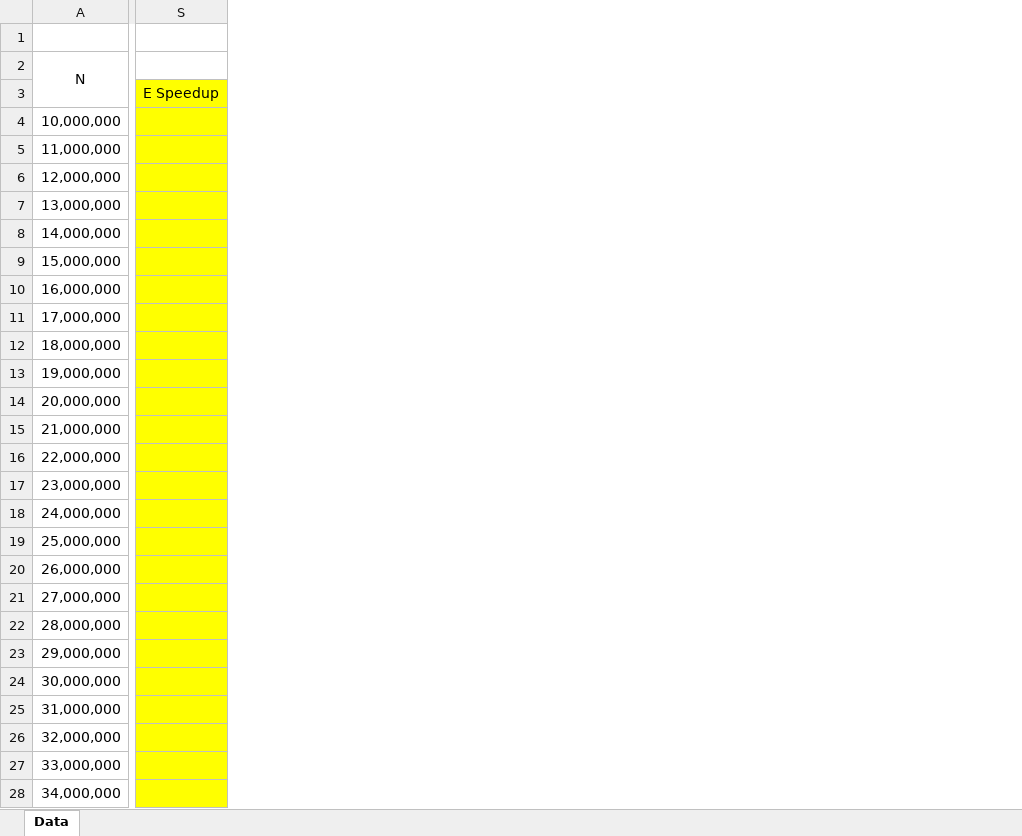
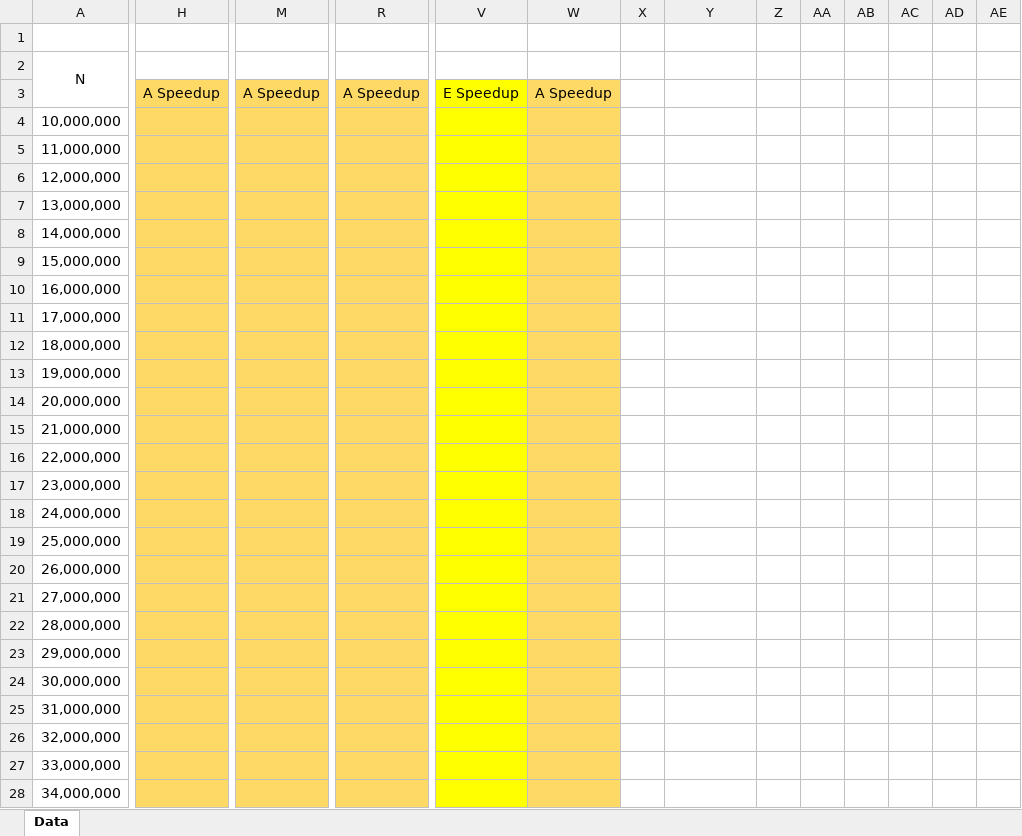
Before and after one commit to sshe0113/FIT3143_lab01, an Excel workbook: Lab 02/graph/task3.xlsx, sheet Data, drawn as a sheet; only a part is shown, gaps mark what is left out; values as stored, in another font and other column widths than the file's, no borders; addresses are those after the commit; the diff covers the shown part only; the diff names each change by its address in the sheet, - before the commit and + after, or states it on an @@ line.

```diff
--- a/Lab 02/graph/task3.xlsx (sheet Data)
+++ b/Lab 02/graph/task3.xlsx (sheet Data)
+column H, row 3: A Speedup
+column M, row 3: A Speedup
+column R, row 3: A Speedup
+column V, row 3: E Speedup
+column W, row 3: A Speedup
+column X, empty
+column Z, empty
+column AA, empty
+column AB, empty
+column AC, empty
+column AD, empty
+column AE, empty
-Y3: E Speedup
+Y3: (empty)
-Y3:Y28 fill: #FFFF00
+Y3:Y28 fill: none
```
Also changed, not shown: 11 added rows, cell formats and merged cells elsewhere in this sheet, Lab 02/graph/RunningTimeRecording.xlsx, 4 other files.
